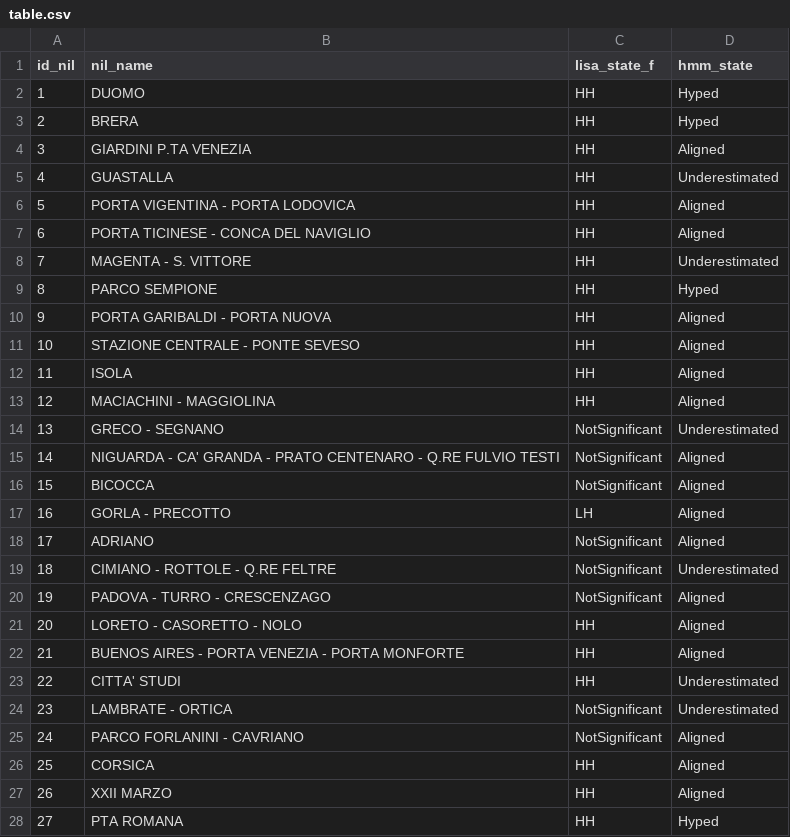
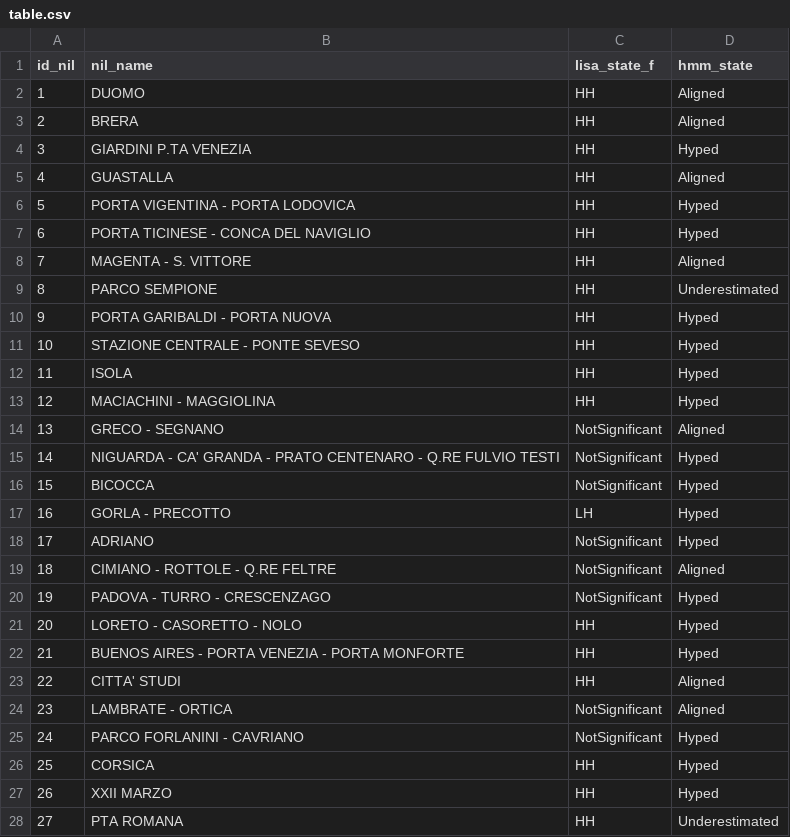
Before and after one commit to andrebomm/nil-explorer, a CSV file: data/table.csv, drawn as a sheet; only a part is shown; the diff covers the shown part only.

Commit message:
Add files via upload

```diff
--- a/data/table.csv
+++ b/data/table.csv
@@ -1,28 +1,28 @@
 "id_nil","nil_name","lisa_state_f","hmm_state"
-1,"DUOMO","HH","Hyped"
-2,"BRERA","HH","Hyped"
-3,"GIARDINI P.TA VENEZIA","HH","Aligned"
-4,"GUASTALLA","HH","Underestimated"
-5,"PORTA VIGENTINA - PORTA LODOVICA","HH","Aligned"
-6,"PORTA TICINESE - CONCA DEL NAVIGLIO","HH","Aligned"
-7,"MAGENTA - S. VITTORE","HH","Underestimated"
-8,"PARCO SEMPIONE","HH","Hyped"
-9,"PORTA GARIBALDI - PORTA NUOVA","HH","Aligned"
-10,"STAZIONE CENTRALE - PONTE SEVESO","HH","Aligned"
-11,"ISOLA","HH","Aligned"
-12,"MACIACHINI - MAGGIOLINA","HH","Aligned"
-13,"GRECO - SEGNANO","NotSignificant","Underestimated"
-14,"NIGUARDA - CA' GRANDA - PRATO CENTENARO - Q.RE FULVIO TESTI","NotSignificant","Aligned"
-15,"BICOCCA","NotSignificant","Aligned"
-16,"GORLA - PRECOTTO","LH","Aligned"
-17,"ADRIANO","NotSignificant","Aligned"
-18,"CIMIANO - ROTTOLE - Q.RE FELTRE","NotSignificant","Underestimated"
-19,"PADOVA - TURRO - CRESCENZAGO","NotSignificant","Aligned"
-20,"LORETO - CASORETTO - NOLO","HH","Aligned"
-21,"BUENOS AIRES - PORTA VENEZIA - PORTA MONFORTE","HH","Aligned"
-22,"CITTA' STUDI","HH","Underestimated"
-23,"LAMBRATE - ORTICA","NotSignificant","Underestimated"
-24,"PARCO FORLANINI - CAVRIANO","NotSignificant","Aligned"
-25,"CORSICA","HH","Aligned"
-26,"XXII MARZO","HH","Aligned"
-27,"PTA ROMANA","HH","Hyped"
+1,"DUOMO","HH","Aligned"
+2,"BRERA","HH","Aligned"
+3,"GIARDINI P.TA VENEZIA","HH","Hyped"
+4,"GUASTALLA","HH","Aligned"
+5,"PORTA VIGENTINA - PORTA LODOVICA","HH","Hyped"
+6,"PORTA TICINESE - CONCA DEL NAVIGLIO","HH","Hyped"
+7,"MAGENTA - S. VITTORE","HH","Aligned"
+8,"PARCO SEMPIONE","HH","Underestimated"
+9,"PORTA GARIBALDI - PORTA NUOVA","HH","Hyped"
+10,"STAZIONE CENTRALE - PONTE SEVESO","HH","Hyped"
+11,"ISOLA","HH","Hyped"
+12,"MACIACHINI - MAGGIOLINA","HH","Hyped"
+13,"GRECO - SEGNANO","NotSignificant","Aligned"
+14,"NIGUARDA - CA' GRANDA - PRATO CENTENARO - Q.RE FULVIO TESTI","NotSignificant","Hyped"
+15,"BICOCCA","NotSignificant","Hyped"
+16,"GORLA - PRECOTTO","LH","Hyped"
+17,"ADRIANO","NotSignificant","Hyped"
+18,"CIMIANO - ROTTOLE - Q.RE FELTRE","NotSignificant","Aligned"
+19,"PADOVA - TURRO - CRESCENZAGO","NotSignificant","Hyped"
+20,"LORETO - CASORETTO - NOLO","HH","Hyped"
+21,"BUENOS AIRES - PORTA VENEZIA - PORTA MONFORTE","HH","Hyped"
+22,"CITTA' STUDI","HH","Aligned"
+23,"LAMBRATE - ORTICA","NotSignificant","Aligned"
+24,"PARCO FORLANINI - CAVRIANO","NotSignificant","Hyped"
+25,"CORSICA","HH","Hyped"
+26,"XXII MARZO","HH","Hyped"
+27,"PTA ROMANA","HH","Underestimated"
```
Also changed, not shown: 64 edited cells elsewhere in this file.
